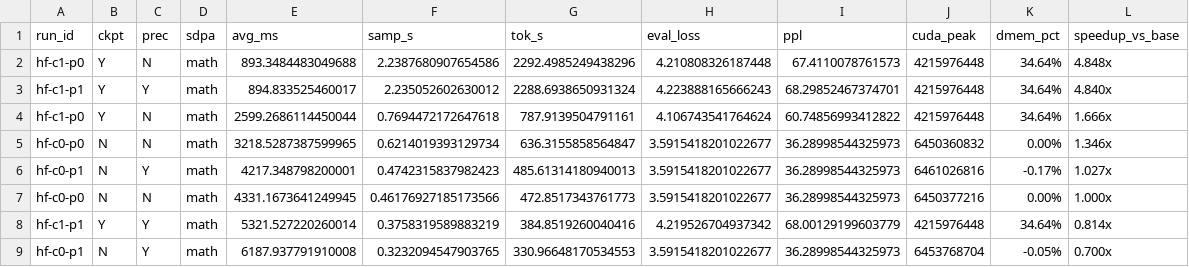
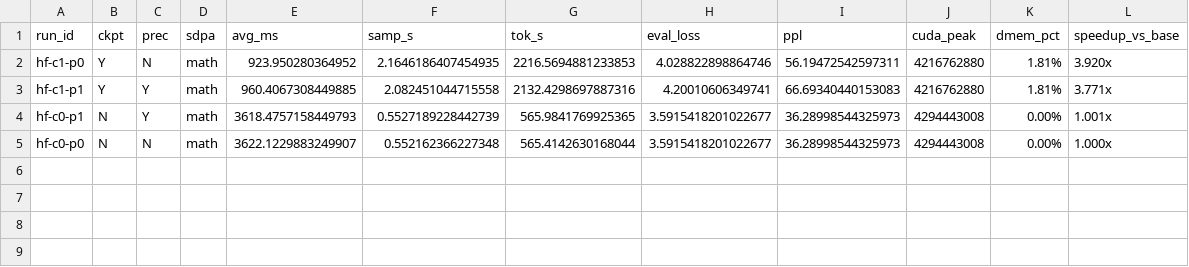
Before and after one commit to ekimbrell/DPCS, a CSV file: grid_results.csv, drawn as a sheet.

```diff
--- a/grid_results.csv
+++ b/grid_results.csv
@@ -1,9 +1,5 @@
 run_id,ckpt,prec,sdpa,avg_ms,samp_s,tok_s,eval_loss,ppl,cuda_peak,dmem_pct,speedup_vs_base
-hf-c1-p0,Y,N,math,893.3484483049688,2.2387680907654586,2292.4985249438296,4.210808326187448,67.4110078761573,4215976448, 34.64%,  4.848x
-hf-c1-p1,Y,Y,math,894.833525460017,2.235052602630012,2288.6938650931324,4.223888165666243,68.29852467374701,4215976448, 34.64%,  4.840x
-hf-c1-p0,Y,N,math,2599.2686114450044,0.7694472172647618,787.9139504791161,4.106743541764624,60.74856993412822,4215976448, 34.64%,  1.666x
-hf-c0-p0,N,N,math,3218.5287387599965,0.6214019393129734,636.3155858564847,3.5915418201022677,36.28998544325973,6450360832,  0.00%,  1.346x
-hf-c0-p1,N,Y,math,4217.348798200001,0.4742315837982423,485.61314180940013,3.5915418201022677,36.28998544325973,6461026816, -0.17%,  1.027x
-hf-c0-p0,N,N,math,4331.1673641249945,0.46176927185173566,472.8517343761773,3.5915418201022677,36.28998544325973,6450377216,  0.00%,  1.000x
-hf-c1-p1,Y,Y,math,5321.527220260014,0.3758319589883219,384.8519260040416,4.219526704937342,68.00129199603779,4215976448, 34.64%,  0.814x
-hf-c0-p1,N,Y,math,6187.937791910008,0.3232094547903765,330.96648170534553,3.5915418201022677,36.28998544325973,6453768704, -0.05%,  0.700x
+hf-c1-p0,Y,N,math,923.950280364952,2.1646186407454935,2216.5694881233853,4.028822898864746,56.19472542597311,4216762880,  1.81%,  3.920x
+hf-c1-p1,Y,Y,math,960.4067308449885,2.082451044715558,2132.4298697887316,4.20010606349741,66.69340440153083,4216762880,  1.81%,  3.771x
+hf-c0-p1,N,Y,math,3618.4757158449793,0.5527189228442739,565.9841769925365,3.5915418201022677,36.28998544325973,4294443008,  0.00%,  1.001x
+hf-c0-p0,N,N,math,3622.1229883249907,0.552162366227348,565.4142630168044,3.5915418201022677,36.28998544325973,4294443008,  0.00%,  1.000x
```
Also changed, not shown: 20 other files.
